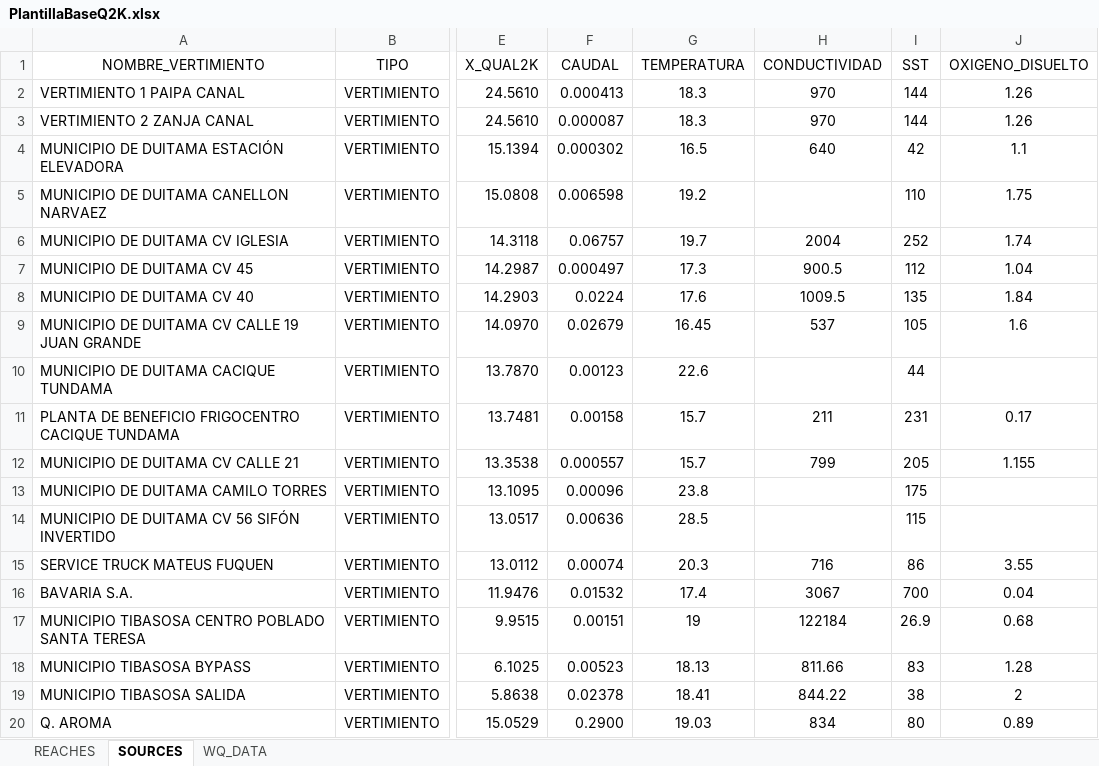
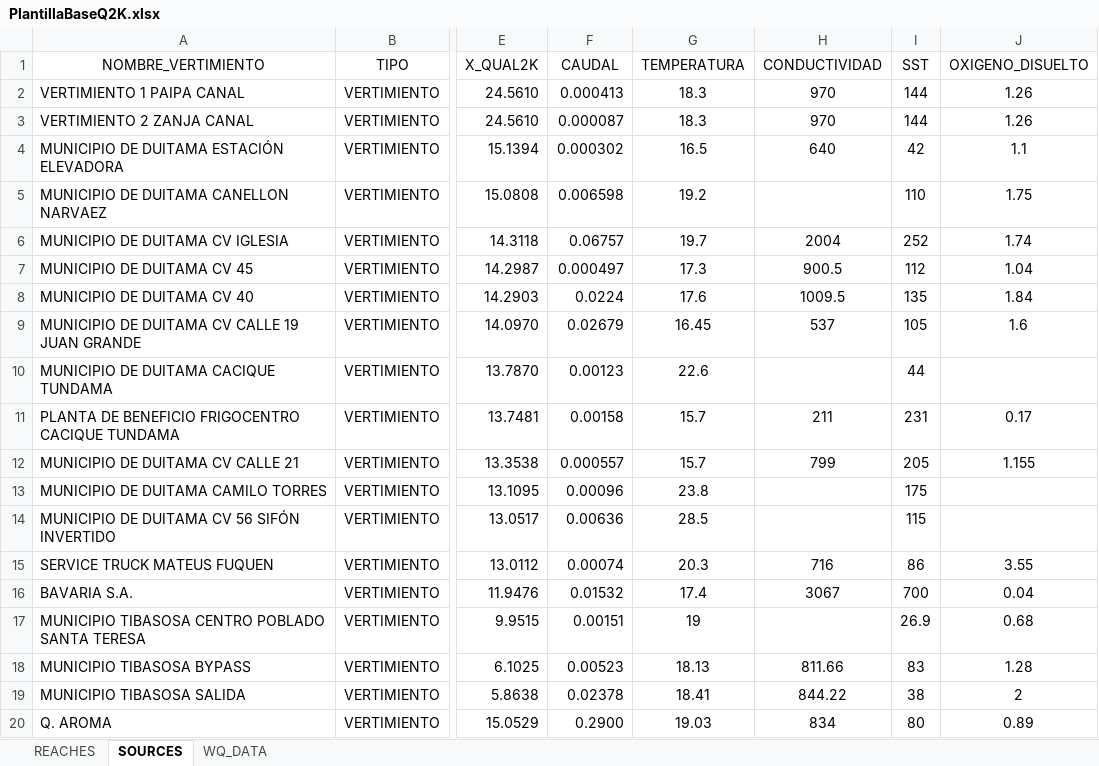
Before and after one commit to SergioTorres-97/PyQ2K, an Excel workbook: data/templates/Canal_vargas/Comprobacion/PlantillaBaseQ2K.xlsx, sheet SOURCES, drawn as a sheet; only a part is shown, gaps mark what is left out; values as stored, in another font and other column widths than the file's, no borders; the diff names each change by its address in the sheet, - before the commit and + after, or states it on an @@ line.

```diff
--- a/data/templates/Canal_vargas/Comprobacion/PlantillaBaseQ2K.xlsx (sheet SOURCES)
+++ b/data/templates/Canal_vargas/Comprobacion/PlantillaBaseQ2K.xlsx (sheet SOURCES)
-H17 (CONDUCTIVIDAD): 122184
+H17 (CONDUCTIVIDAD): (empty)
```
Also changed, not shown: sheet WQ_DATA, data/templates/Tramo_3s/Comprobacion/PlantillaBaseQ2K.xlsx, 45 other files.
